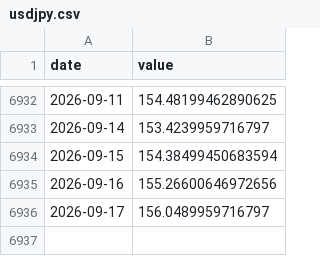
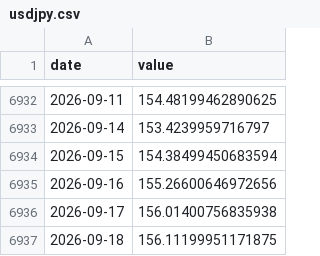
Before and after one commit to Hwang-gu/macro-invest-monitor, a CSV file: data/raw/usdjpy.csv, drawn as a sheet; only a part is shown, gaps mark what is left out.

```diff
--- a/data/raw/usdjpy.csv
+++ b/data/raw/usdjpy.csv
@@ -6935,2 +6935,3 @@ date,value
 2026-09-16,155.26600646972656
-2026-09-17,156.0489959716797
+2026-09-17,156.01400756835938
+2026-09-18,156.11199951171875
```
Also changed, not shown: data/raw/sp500.csv, data/raw/us_10y.csv, 19 other files.
